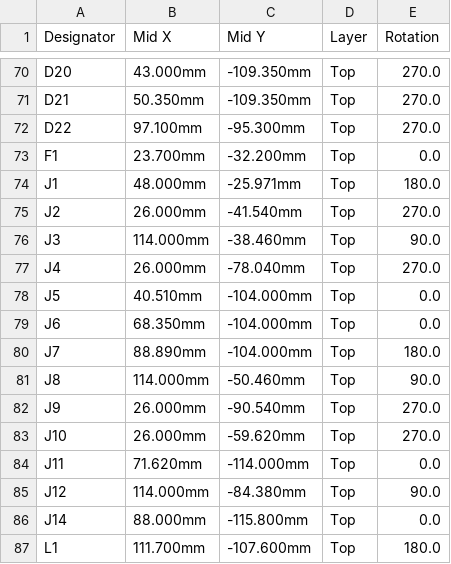
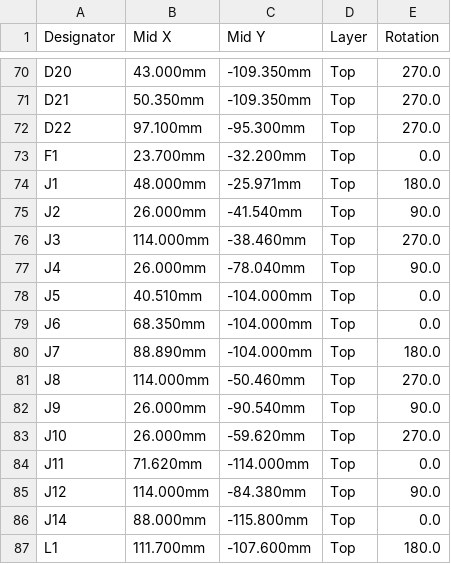
Before and after one commit to BenSeverson/bisque, a CSV file: hardware/kicad/jlcpcb/CPL.csv, drawn as a sheet; only a part is shown, gaps mark what is left out.

```diff
--- a/hardware/kicad/jlcpcb/CPL.csv
+++ b/hardware/kicad/jlcpcb/CPL.csv
@@ -74,5 +74,5 @@ F1,23.700mm,-32.200mm,Top,0.0
 J1,48.000mm,-25.971mm,Top,180.0
-J2,26.000mm,-41.540mm,Top,270.0
-J3,114.000mm,-38.460mm,Top,90.0
-J4,26.000mm,-78.040mm,Top,270.0
+J2,26.000mm,-41.540mm,Top,90.0
+J3,114.000mm,-38.460mm,Top,270.0
+J4,26.000mm,-78.040mm,Top,90.0
 J5,40.510mm,-104.000mm,Top,0.0
@@ -80,4 +80,4 @@ J6,68.350mm,-104.000mm,Top,0.0
 J7,88.890mm,-104.000mm,Top,180.0
-J8,114.000mm,-50.460mm,Top,90.0
-J9,26.000mm,-90.540mm,Top,270.0
+J8,114.000mm,-50.460mm,Top,270.0
+J9,26.000mm,-90.540mm,Top,90.0
 J10,26.000mm,-59.620mm,Top,270.0
```
Also changed, not shown: 2 other files.
